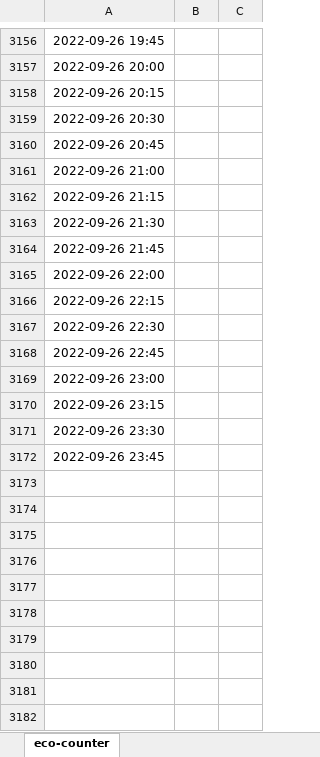
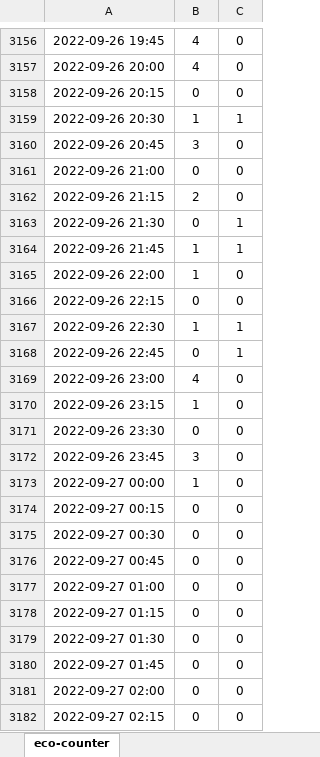
Before and after one commit to fenggroup/bike-traffic-plotly-dash, an Excel workbook: data/export_data_domain_7992.xlsx, sheet eco-counter, drawn as a sheet; only a part is shown, gaps mark what is left out; values as stored, in another font and other column widths than the file's, no borders; the diff covers the shown part only; the diff names each change by its address in the sheet, - before the commit and + after, or states it on an @@ line.

Commit message:
Update Ann Arbor counter data.

```diff
--- a/data/export_data_domain_7992.xlsx (sheet eco-counter)
+++ b/data/export_data_domain_7992.xlsx (sheet eco-counter)
-B3156:B3157: (empty)
+B3156:B3157: 4
-C3156:C3158: (empty)
+C3156:C3158: 0
-B3158: (empty)
+B3158: 0
-B3159: (empty)
+B3159: 1
-C3159: (empty)
+C3159: 1
-B3160: (empty)
+B3160: 3
-C3160:C3162: (empty)
+C3160:C3162: 0
-B3161: (empty)
+B3161: 0
-B3162: (empty)
+B3162: 2
-B3163: (empty)
+B3163: 0
-C3163:C3164: (empty)
+C3163:C3164: 1
-B3164:B3165: (empty)
+B3164:B3165: 1
-C3165:C3166: (empty)
+C3165:C3166: 0
-B3166: (empty)
+B3166: 0
-B3167: (empty)
+B3167: 1
-C3167:C3168: (empty)
+C3167:C3168: 1
-B3168: (empty)
+B3168: 0
-B3169: (empty)
+B3169: 4
-C3169:C3172: (empty)
+C3169:C3172: 0
-B3170: (empty)
+B3170: 1
-B3171: (empty)
+B3171: 0
-B3172: (empty)
+B3172: 3
+row 3173: 2022-09-27 00:00 | 1 | 0
+row 3174: 2022-09-27 00:15 | 0 | 0
+row 3175: 2022-09-27 00:30 | 0 | 0
+row 3176: 2022-09-27 00:45 | 0 | 0
+row 3177: 2022-09-27 01:00 | 0 | 0
+row 3178: 2022-09-27 01:15 | 0 | 0
+row 3179: 2022-09-27 01:30 | 0 | 0
+row 3180: 2022-09-27 01:45 | 0 | 0
+row 3181: 2022-09-27 02:00 | 0 | 0
+row 3182: 2022-09-27 02:15 | 0 | 0
```
Also changed, not shown: 182 added rows and 48 edited cells elsewhere in this sheet, 1 other file.
